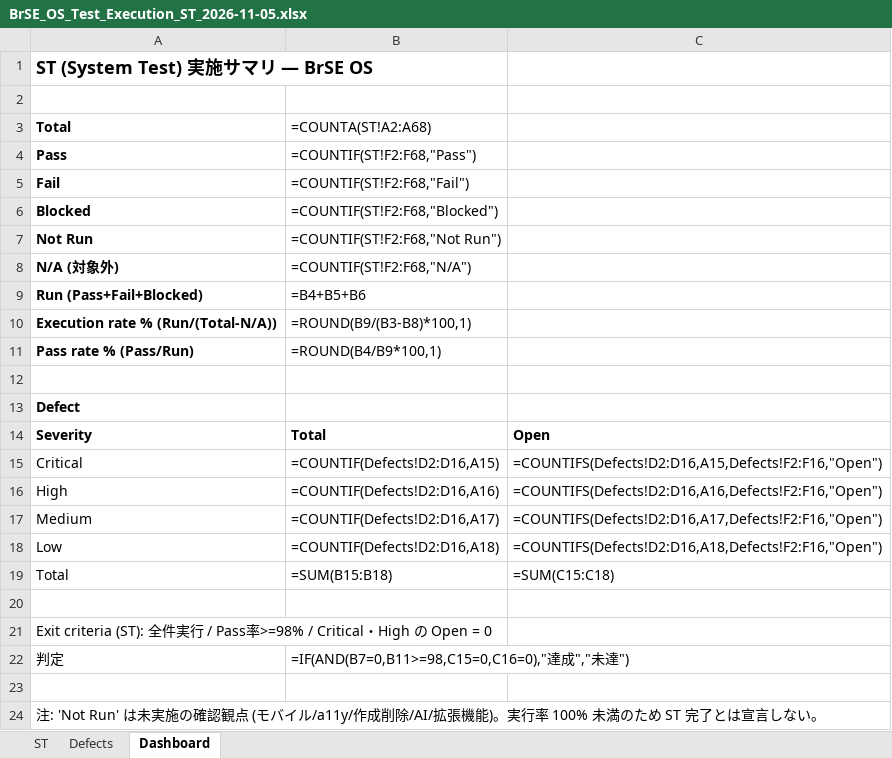
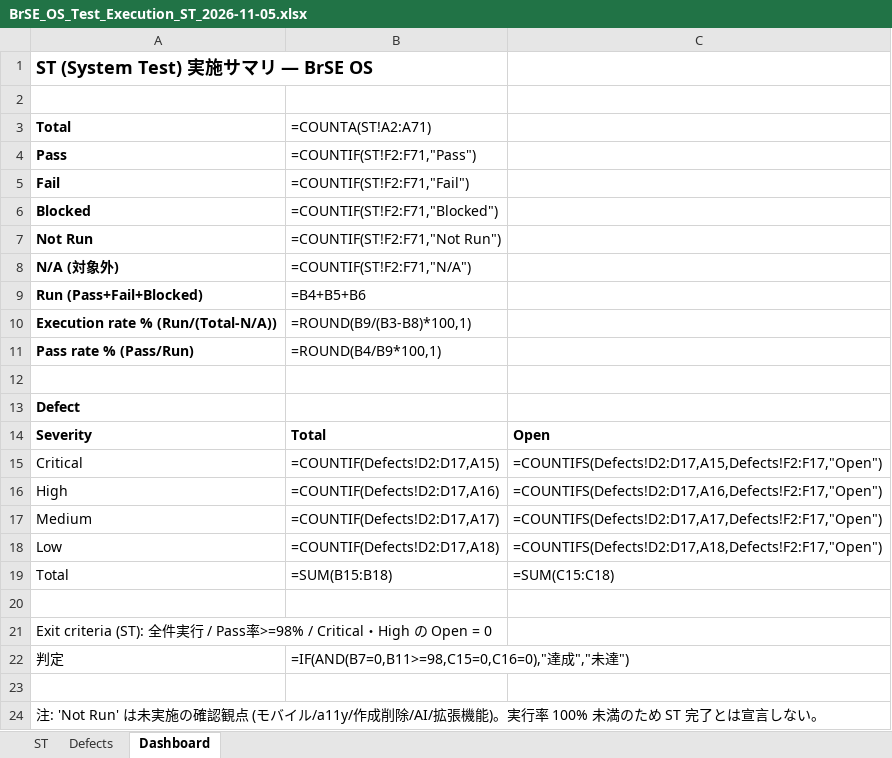
Before and after one commit to bakaryuu1997-sys/BrSE-Master, an Excel workbook: docs/reviews/BrSE_OS_Test_Execution_ST_2026-11-05.xlsx, sheet Dashboard, drawn as a sheet; values as stored, in another font and other column widths than the file's, no borders; formulas without a stored value are shown as written; charts and pictures not drawn; the diff names each change by its address in the sheet, - before the commit and + after, or states it on an @@ line.

```diff
--- a/docs/reviews/BrSE_OS_Test_Execution_ST_2026-11-05.xlsx (sheet Dashboard)
+++ b/docs/reviews/BrSE_OS_Test_Execution_ST_2026-11-05.xlsx (sheet Dashboard)
-B3: =COUNTA(ST!A2:A68)
+B3: =COUNTA(ST!A2:A71)
-B4: =COUNTIF(ST!F2:F68,"Pass")
+B4: =COUNTIF(ST!F2:F71,"Pass")
-B5: =COUNTIF(ST!F2:F68,"Fail")
+B5: =COUNTIF(ST!F2:F71,"Fail")
-B6: =COUNTIF(ST!F2:F68,"Blocked")
+B6: =COUNTIF(ST!F2:F71,"Blocked")
-B7: =COUNTIF(ST!F2:F68,"Not Run")
+B7: =COUNTIF(ST!F2:F71,"Not Run")
-B8: =COUNTIF(ST!F2:F68,"N/A")
+B8: =COUNTIF(ST!F2:F71,"N/A")
-B15: =COUNTIF(Defects!D2:D16,A15)
+B15: =COUNTIF(Defects!D2:D17,A15)
-C15: =COUNTIFS(Defects!D2:D16,A15,Defects!F2:F16,"Open")
+C15: =COUNTIFS(Defects!D2:D17,A15,Defects!F2:F17,"Open")
-B16: =COUNTIF(Defects!D2:D16,A16)
+B16: =COUNTIF(Defects!D2:D17,A16)
-C16: =COUNTIFS(Defects!D2:D16,A16,Defects!F2:F16,"Open")
+C16: =COUNTIFS(Defects!D2:D17,A16,Defects!F2:F17,"Open")
-B17: =COUNTIF(Defects!D2:D16,A17)
+B17: =COUNTIF(Defects!D2:D17,A17)
-C17: =COUNTIFS(Defects!D2:D16,A17,Defects!F2:F16,"Open")
+C17: =COUNTIFS(Defects!D2:D17,A17,Defects!F2:F17,"Open")
-B18: =COUNTIF(Defects!D2:D16,A18)
+B18: =COUNTIF(Defects!D2:D17,A18)
-C18: =COUNTIFS(Defects!D2:D16,A18,Defects!F2:F16,"Open")
+C18: =COUNTIFS(Defects!D2:D17,A18,Defects!F2:F17,"Open")
```
Also changed, not shown: sheet ST, sheet Defects, 1 other file.
